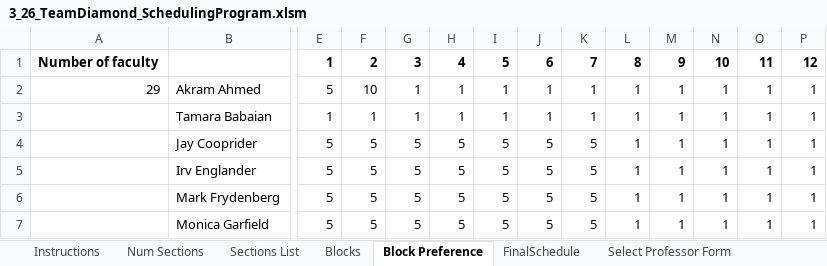
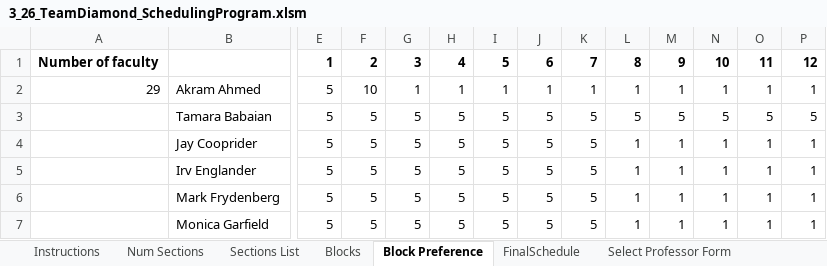
Before and after one commit to dougpetersen6/CS620ProjectDiamonds, an Excel workbook: 3_26_TeamDiamond_SchedulingProgram.xlsm, sheet Block Preference, drawn as a sheet; only a part is shown, gaps mark what is left out; values as stored, in another font and other column widths than the file's, no borders; the diff covers the shown part only; the diff names each change by its address in the sheet, - before the commit and + after, or states it on an @@ line.

Commit message:
Add files via upload

```diff
--- a/3_26_TeamDiamond_SchedulingProgram.xlsm (sheet Block Preference)
+++ b/3_26_TeamDiamond_SchedulingProgram.xlsm (sheet Block Preference)
-E3: 1
+E3: 5
-F3: 1
+F3: 5
-G3: 1
+G3: 5
-H3: 1
+H3: 5
-I3: 1
+I3: 5
-J3: 1
+J3: 5
-K3: 1
+K3: 5
-L3: 1
+L3: 5
-M3: 1
+M3: 5
-N3: 1
+N3: 5
-O3: 1
+O3: 5
-P3: 1
+P3: 5
```
Also changed, not shown: 15 edited cells elsewhere in this sheet.
